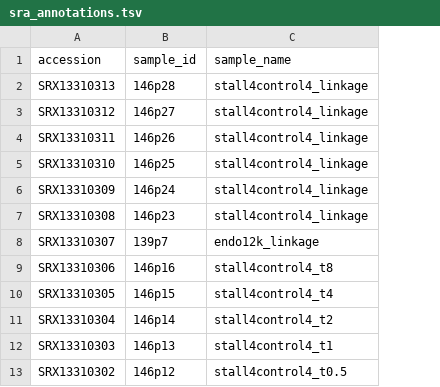
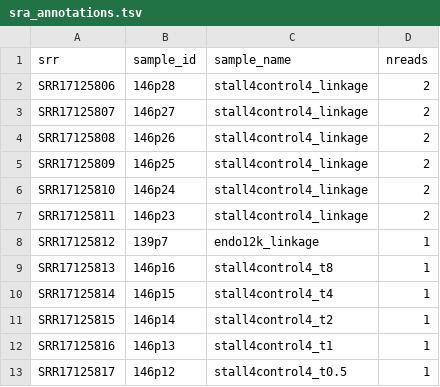
Before and after one commit to rasilab/burke_2022, a TSV file: annotations/sra_annotations.tsv, drawn as a sheet; only a part is shown; removed rows and columns are numbered as before the commit, all else as after; the diff names each change by its address in the sheet, - before the commit and + after, or states it on an @@ line.

```diff
--- a/annotations/sra_annotations.tsv
+++ b/annotations/sra_annotations.tsv
-column A (accession), rows 2-13: SRX13310313 | SRX13310312 | SRX13310311 | SRX13310310 | SRX13310309 | SRX13310308 | SRX13310307 | SRX13310306 | SRX13310305 | SRX13310304 | SRX13310303 | SRX13310302
+column A (srr), rows 2-13: SRR17125806 | SRR17125807 | SRR17125808 | SRR17125809 | SRR17125810 | SRR17125811 | SRR17125812 | SRR17125813 | SRR17125814 | SRR17125815 | SRR17125816 | SRR17125817
+column D (nreads), rows 2-13: 2 | 2 | 2 | 2 | 2 | 2 | 1 | 1 | 1 | 1 | 1 | 1
```
Also changed, not shown: 2 other files.
